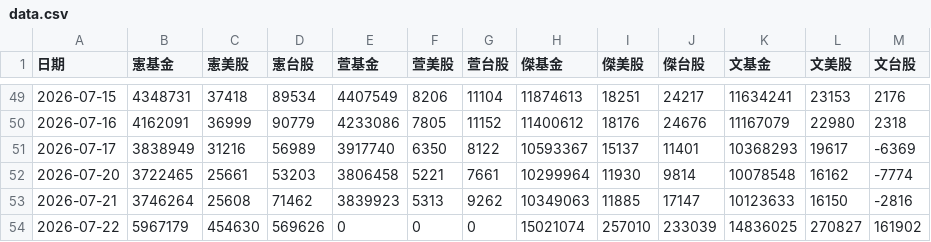
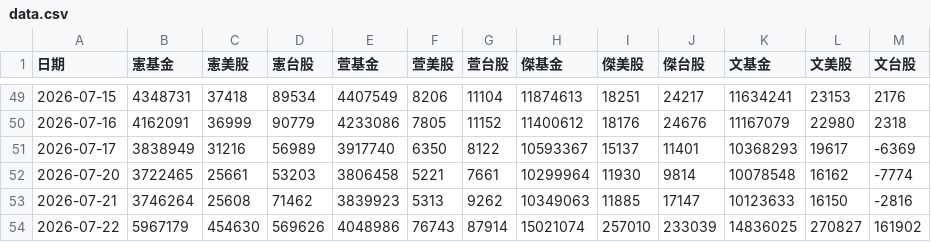
Before and after one commit to mussinakk-ux/family, a CSV file: data.csv, drawn as a sheet; only a part is shown, gaps mark what is left out.

Commit message:
Update family asset data 2026-07-22 12:13:26

```diff
--- a/data.csv
+++ b/data.csv
@@ -53,2 +53,2 @@
 2026-07-21,3746264,25608,71462,3839923,5313,9262,10349063,11885,17147,10123633,16150,-2816
-2026-07-22,5967179,454630,569626,0,0,0,15021074,257010,233039,14836025,270827,161902
+2026-07-22,5967179,454630,569626,4048986,76743,87914,15021074,257010,233039,14836025,270827,161902
```
